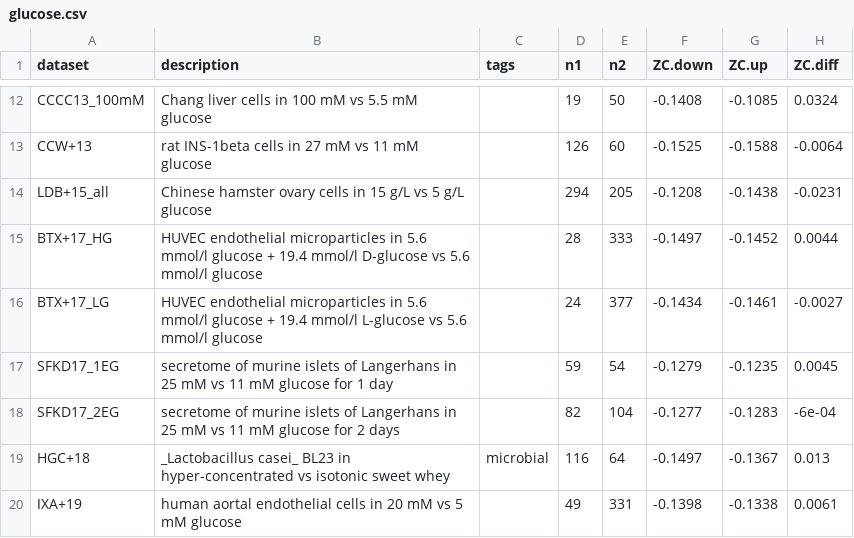
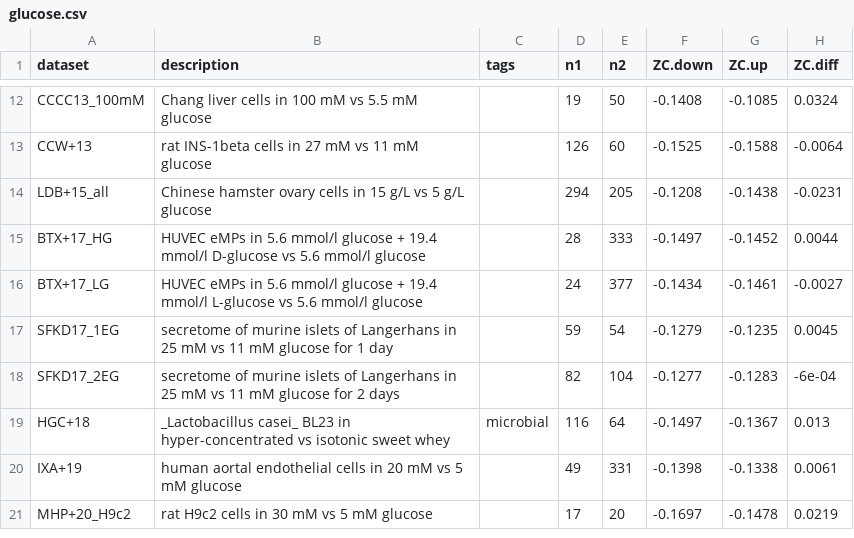
Before and after one commit to jedick/canprot, a CSV file: inst/vignettes/glucose.csv, drawn as a sheet; only a part is shown, gaps mark what is left out; the shorter side is filled out with more unchanged rows; the diff names each change by its address in the sheet, - before the commit and + after, or states it on an @@ line.

Commit message:
Revise dataset description

```diff
--- a/inst/vignettes/glucose.csv
+++ b/inst/vignettes/glucose.csv
-B15 (description): HUVEC endothelial microparticles in 5.6…
+B15 (description): HUVEC eMPs in 5.6…
-B16 (description): HUVEC endothelial microparticles in 5.6…
+B16 (description): HUVEC eMPs in 5.6…
```
Also changed, not shown: 4 other files.
